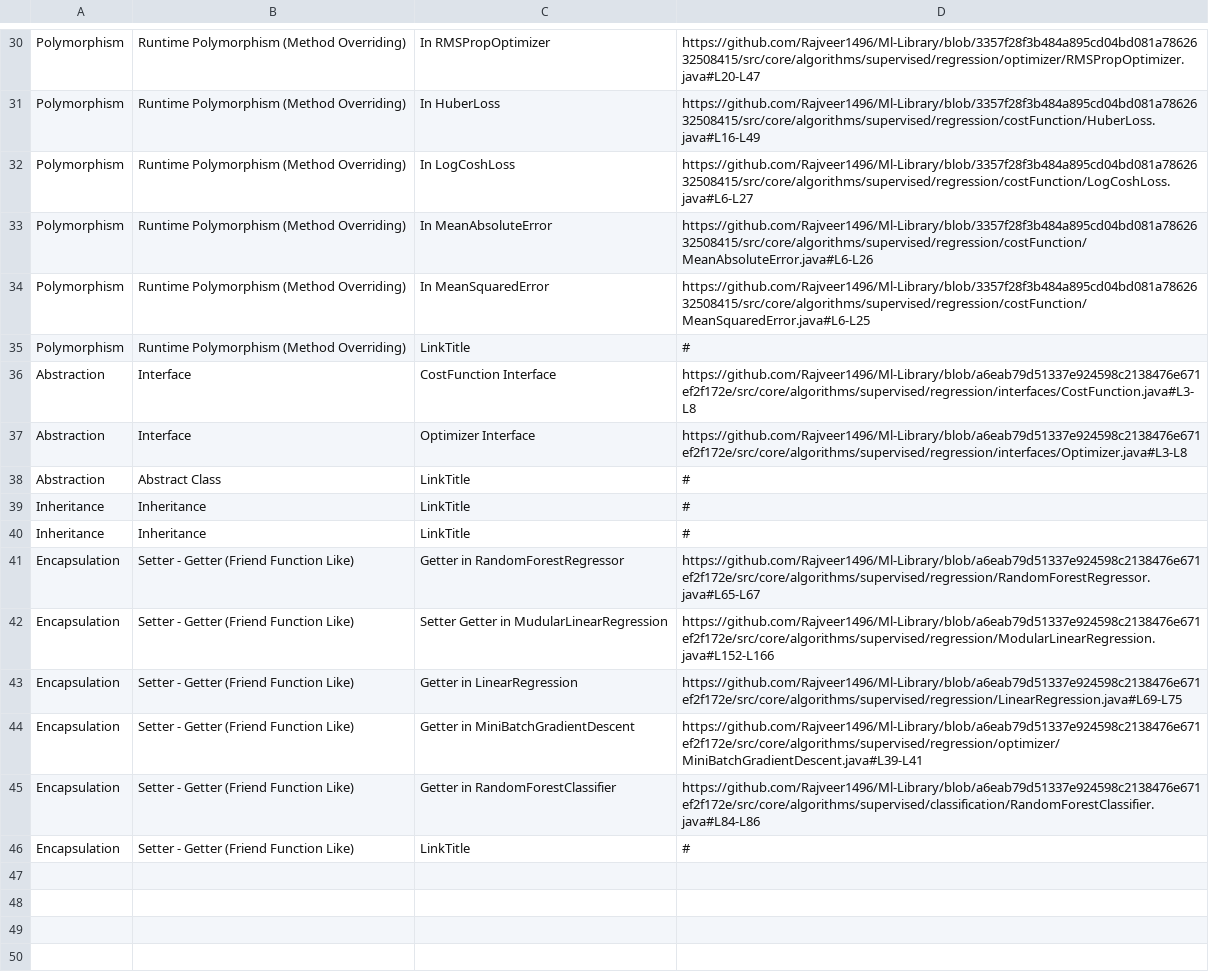
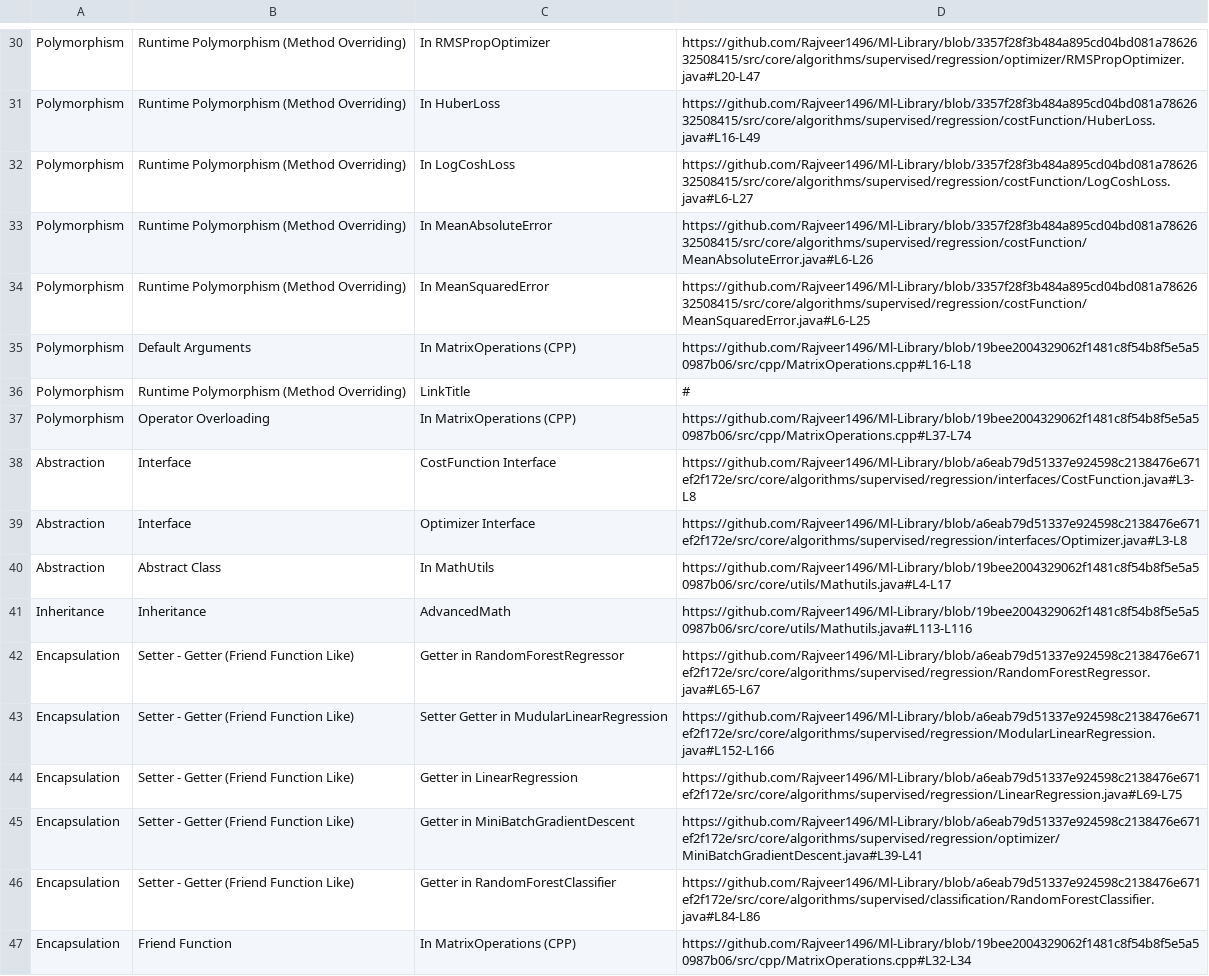
Before and after one commit to Rajveer1496/Ml-Library, a CSV file: InteractiveDocumentation/oop_concepts.csv, drawn as a sheet; only a part is shown, gaps mark what is left out.

```diff
--- a/InteractiveDocumentation/oop_concepts.csv
+++ b/InteractiveDocumentation/oop_concepts.csv
@@ -34,8 +34,9 @@ Polymorphism,Runtime Polymorphism (Method Overriding),In MeanAbsoluteError,https
 Polymorphism,Runtime Polymorphism (Method Overriding),In MeanSquaredError,https://github.com/Rajveer1496/Ml-Library/blob/3357f28f3b484a895cd04bd081a7862632508415/src/core/algorithms/supervised/regression/costFunction/MeanSquaredError.java#L6-L25
+Polymorphism,Default Arguments,In MatrixOperations (CPP),https://github.com/Rajveer1496/Ml-Library/blob/19bee2004329062f1481c8f54b8f5e5a50987b06/src/cpp/MatrixOperations.cpp#L16-L18
 Polymorphism,Runtime Polymorphism (Method Overriding),LinkTitle,#
+Polymorphism,Operator Overloading,In MatrixOperations (CPP),https://github.com/Rajveer1496/Ml-Library/blob/19bee2004329062f1481c8f54b8f5e5a50987b06/src/cpp/MatrixOperations.cpp#L37-L74
 Abstraction,Interface,CostFunction Interface,https://github.com/Rajveer1496/Ml-Library/blob/a6eab79d51337e924598c2138476e671ef2f172e/src/core/algorithms/supervised/regression/interfaces/CostFunction.java#L3-L8
 Abstraction,Interface,Optimizer Interface,https://github.com/Rajveer1496/Ml-Library/blob/a6eab79d51337e924598c2138476e671ef2f172e/src/core/algorithms/supervised/regression/interfaces/Optimizer.java#L3-L8
-Abstraction,Abstract Class,LinkTitle,#
-Inheritance,Inheritance,LinkTitle,#
-Inheritance,Inheritance,LinkTitle,#
+Abstraction,Abstract Class,In MathUtils,https://github.com/Rajveer1496/Ml-Library/blob/19bee2004329062f1481c8f54b8f5e5a50987b06/src/core/utils/Mathutils.java#L4-L17
+Inheritance,Inheritance,AdvancedMath,https://github.com/Rajveer1496/Ml-Library/blob/19bee2004329062f1481c8f54b8f5e5a50987b06/src/core/utils/Mathutils.java#L113-L116
 Encapsulation,Setter - Getter (Friend Function Like),Getter in RandomForestRegressor,https://github.com/Rajveer1496/Ml-Library/blob/a6eab79d51337e924598c2138476e671ef2f172e/src/core/algorithms/supervised/regression/RandomForestRegressor.java#L65-L67
@@ -45,2 +46,2 @@ Encapsulation,Setter - Getter (Friend Function Like),Getter in MiniBatchGradient
 Encapsulation,Setter - Getter (Friend Function Like),Getter in RandomForestClassifier,https://github.com/Rajveer1496/Ml-Library/blob/a6eab79d51337e924598c2138476e671ef2f172e/src/core/algorithms/supervised/classification/RandomForestClassifier.java#L84-L86
-Encapsulation,Setter - Getter (Friend Function Like),LinkTitle,#
+Encapsulation,Friend Function,In MatrixOperations (CPP),https://github.com/Rajveer1496/Ml-Library/blob/19bee2004329062f1481c8f54b8f5e5a50987b06/src/cpp/MatrixOperations.cpp#L32-L34
```
Also changed, not shown: 1 other file.
